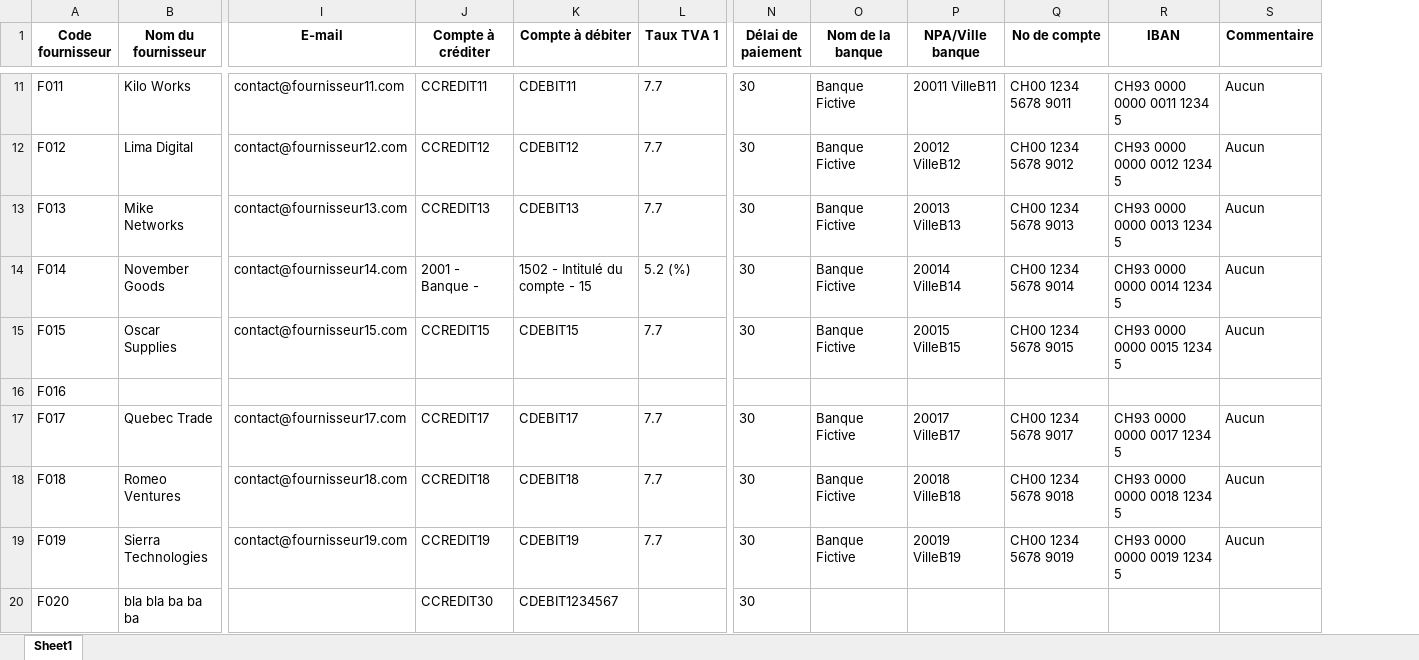
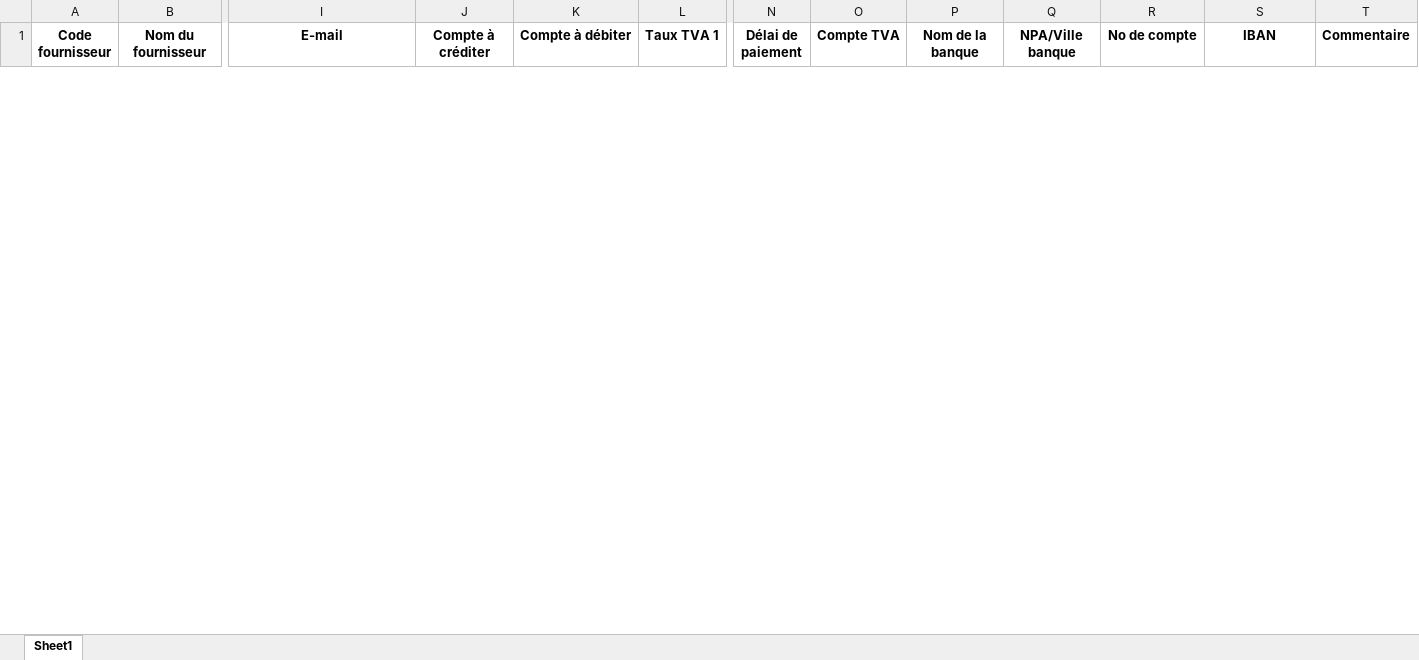
Before and after one commit to toto19771971/compta_2025, an Excel workbook: bd_fournisseurs.xlsx, sheet Sheet1, drawn as a sheet; only a part is shown, gaps mark what is left out; values as stored, in another font and other column widths than the file's, no borders; removed rows and columns are numbered as before the commit, all else as after; rows hold the shown columns only; the diff covers the shown part only; the diff names each change by its address in the sheet, - before the commit and + after, or states it on an @@ line.

```diff
--- a/bd_fournisseurs.xlsx (sheet Sheet1)
+++ b/bd_fournisseurs.xlsx (sheet Sheet1)
+column O (Compte TVA), empty
-row 11: F011 | Kilo Works | contact@fournisseur11.com | CCREDIT11 | CDEBIT11 | 7.7 | 30 | Banque Fictive | 20011 VilleB11 | CH00 1234 5678 9011 | CH93 0000 0000 0011 1234 5 | Aucun
-row 12: F012 | Lima Digital | contact@fournisseur12.com | CCREDIT12 | CDEBIT12 | 7.7 | 30 | Banque Fictive | 20012 VilleB12 | CH00 1234 5678 9012 | CH93 0000 0000 0012 1234 5 | Aucun
-row 13: F013 | Mike Networks | contact@fournisseur13.com | CCREDIT13 | CDEBIT13 | 7.7 | 30 | Banque Fictive | 20013 VilleB13 | CH00 1234 5678 9013 | CH93 0000 0000 0013 1234 5 | Aucun
-row 14: F014 | November Goods | contact@fournisseur14.com | 2001 - Banque - | 1502 - Intitulé du compte - 15 | 5.2 (%) | 30 | Banque Fictive | 20014 VilleB14 | CH00 1234 5678 9014 | CH93 0000 0000 0014 1234 5 | Aucun
-row 15: F015 | Oscar Supplies | contact@fournisseur15.com | CCREDIT15 | CDEBIT15 | 7.7 | 30 | Banque Fictive | 20015 VilleB15 | CH00 1234 5678 9015 | CH93 0000 0000 0015 1234 5 | Aucun
-row 16: F016
-row 17: F017 | Quebec Trade | contact@fournisseur17.com | CCREDIT17 | CDEBIT17 | 7.7 | 30 | Banque Fictive | 20017 VilleB17 | CH00 1234 5678 9017 | CH93 0000 0000 0017 1234 5 | Aucun
-row 18: F018 | Romeo Ventures | contact@fournisseur18.com | CCREDIT18 | CDEBIT18 | 7.7 | 30 | Banque Fictive | 20018 VilleB18 | CH00 1234 5678 9018 | CH93 0000 0000 0018 1234 5 | Aucun
-row 19: F019 | Sierra Technologies | contact@fournisseur19.com | CCREDIT19 | CDEBIT19 | 7.7 | 30 | Banque Fictive | 20019 VilleB19 | CH00 1234 5678 9019 | CH93 0000 0000 0019 1234 5 | Aucun
-row 20: F020 | bla bla ba ba ba |  | CCREDIT30 | CDEBIT1234567 |  | 30
```
Also changed, not shown: 52 added rows and 25 removed rows elsewhere in this sheet, bd_factures_fournisseurs.xlsx, 12 other files.
